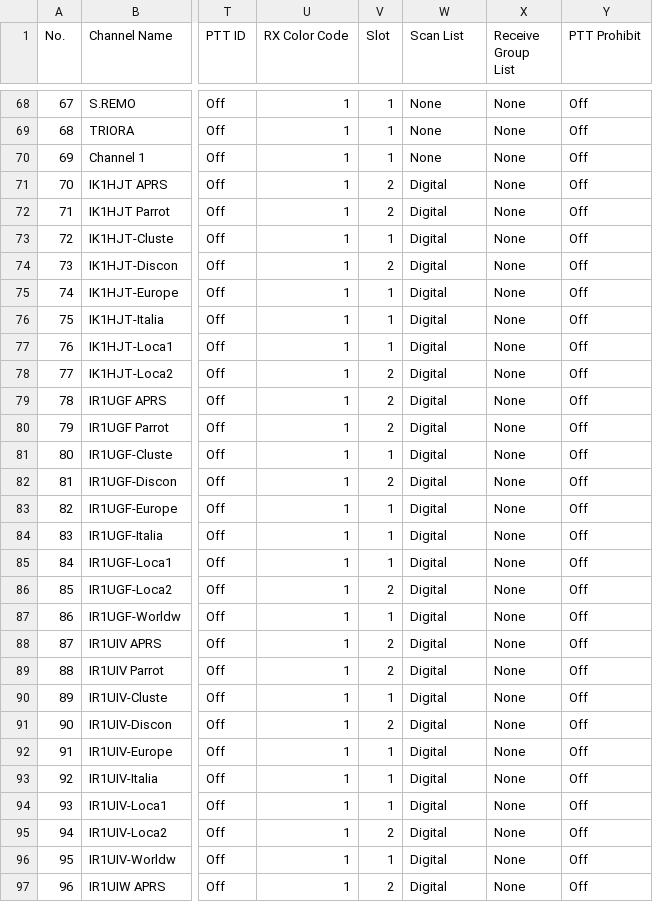
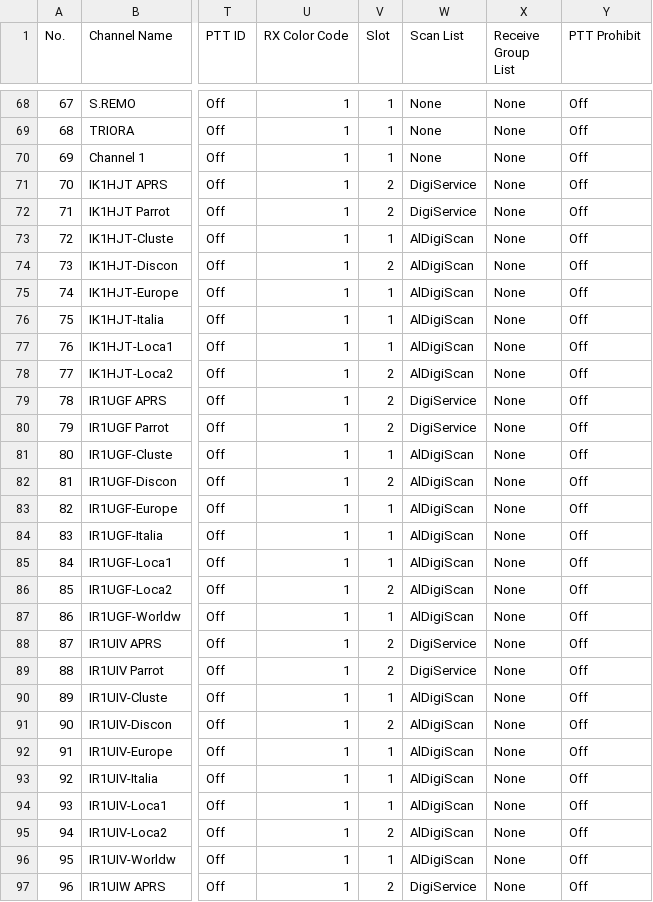
Before and after one commit to rhn-support-dpini/AnyTone878, a CSV file: CurrentConfiguration/Channel.CSV, drawn as a sheet; only a part is shown, gaps mark what is left out; the diff covers the shown part only; the diff names each change by its address in the sheet, - before the commit and + after, or states it on an @@ line.

```diff
--- a/CurrentConfiguration/Channel.CSV
+++ b/CurrentConfiguration/Channel.CSV
-W71:W72 (Scan List): Digital
+W71:W72 (Scan List): DigiService
-W73:W78 (Scan List): Digital
+W73:W78 (Scan List): AlDigiScan
-W79:W80 (Scan List): Digital
+W79:W80 (Scan List): DigiService
-W81:W87 (Scan List): Digital
+W81:W87 (Scan List): AlDigiScan
-W88:W89 (Scan List): Digital
+W88:W89 (Scan List): DigiService
-W90:W96 (Scan List): Digital
+W90:W96 (Scan List): AlDigiScan
-W97 (Scan List): Digital
+W97 (Scan List): DigiService
```
Also changed, not shown: 85 edited cells elsewhere in this file, 2 other files.
